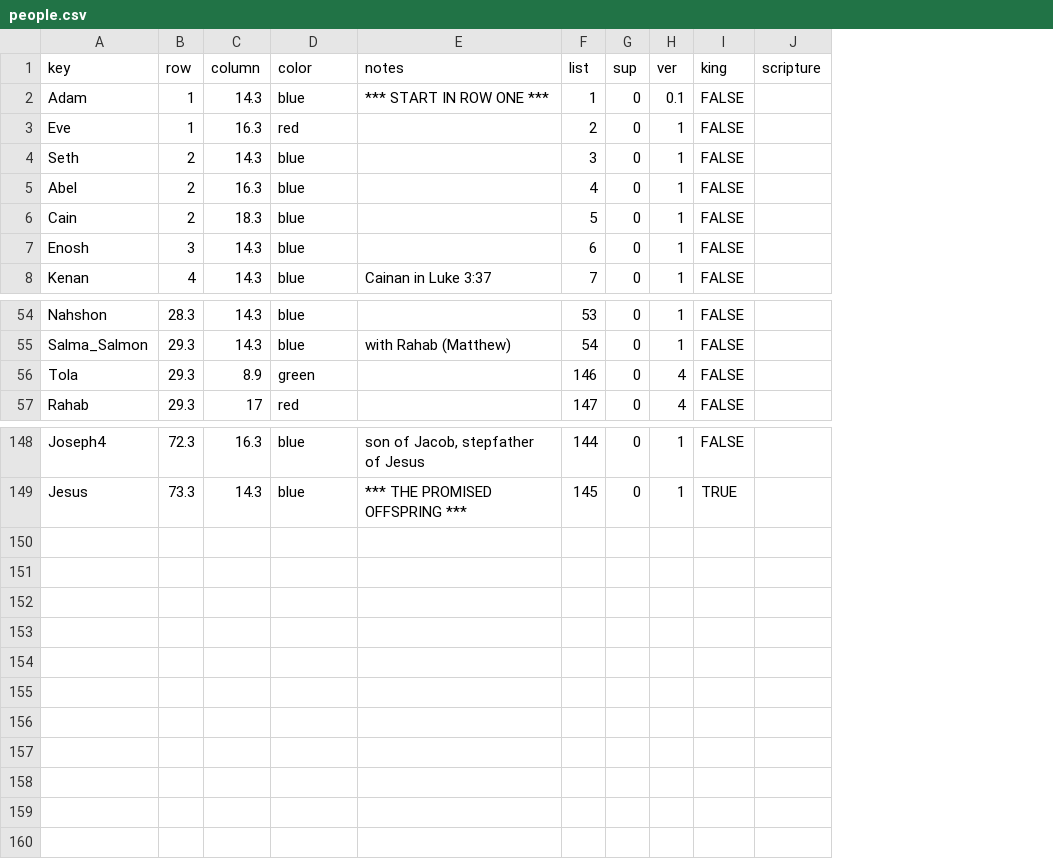
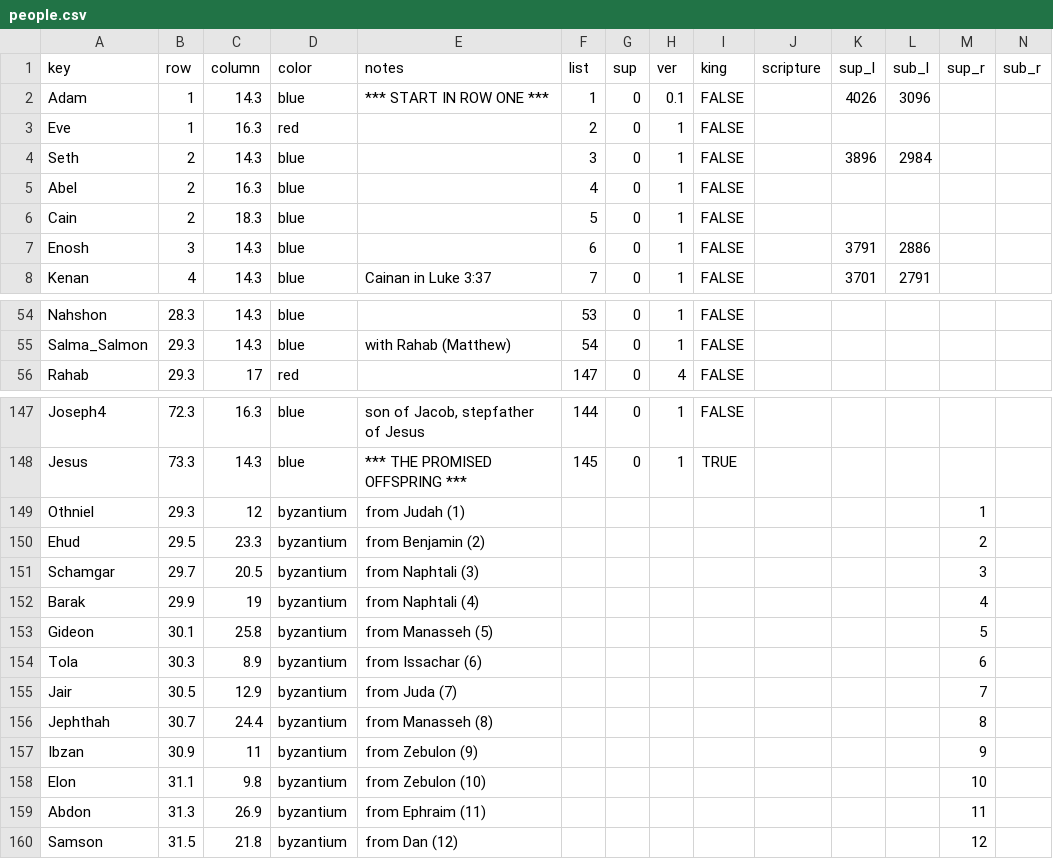
Before and after one commit to kreier/promised-offspring, a CSV file: db/people.csv, drawn as a sheet; only a part is shown, gaps mark what is left out; removed rows and columns are numbered as before the commit, all else as after; the diff names each change by its address in the sheet, - before the commit and + after, or states it on an @@ line.

```diff
--- a/db/people.csv
+++ b/db/people.csv
+column K (sup_l), rows 2-8: 4026 |  | 3896 |  |  | 3791 | 3701
+column L (sub_l), rows 2-8: 3096 |  | 2984 |  |  | 2886 | 2791
+column M (sup_r), empty
+column N (sub_r), empty
-row 56: Tola | 29.3 | 8.9 | green |  | 146 | 0 | 4 | FALSE
+row 149: Othniel | 29.3 | 12 | byzantium | from Judah (1) |  |  |  |  |  |  |  | 1
+row 150: Ehud | 29.5 | 23.3 | byzantium | from Benjamin (2) |  |  |  |  |  |  |  | 2
+row 151: Schamgar | 29.7 | 20.5 | byzantium | from Naphtali (3) |  |  |  |  |  |  |  | 3
+row 152: Barak | 29.9 | 19 | byzantium | from Naphtali (4) |  |  |  |  |  |  |  | 4
+row 153: Gideon | 30.1 | 25.8 | byzantium | from Manasseh (5) |  |  |  |  |  |  |  | 5
+row 154: Tola | 30.3 | 8.9 | byzantium | from Issachar (6) |  |  |  |  |  |  |  | 6
+row 155: Jair | 30.5 | 12.9 | byzantium | from Juda (7) |  |  |  |  |  |  |  | 7
+row 156: Jephthah | 30.7 | 24.4 | byzantium | from Manasseh (8) |  |  |  |  |  |  |  | 8
+row 157: Ibzan | 30.9 | 11 | byzantium | from Zebulon (9) |  |  |  |  |  |  |  | 9
+row 158: Elon | 31.1 | 9.8 | byzantium | from Zebulon (10) |  |  |  |  |  |  |  | 10
+row 159: Abdon | 31.3 | 26.9 | byzantium | from Ephraim (11) |  |  |  |  |  |  |  | 11
+row 160: Samson | 31.5 | 21.8 | byzantium | from Dan (12) |  |  |  |  |  |  |  | 12
```
Also changed, not shown: db/dictionary_en.csv, db/dictionary_reference.csv, 3 other files.
